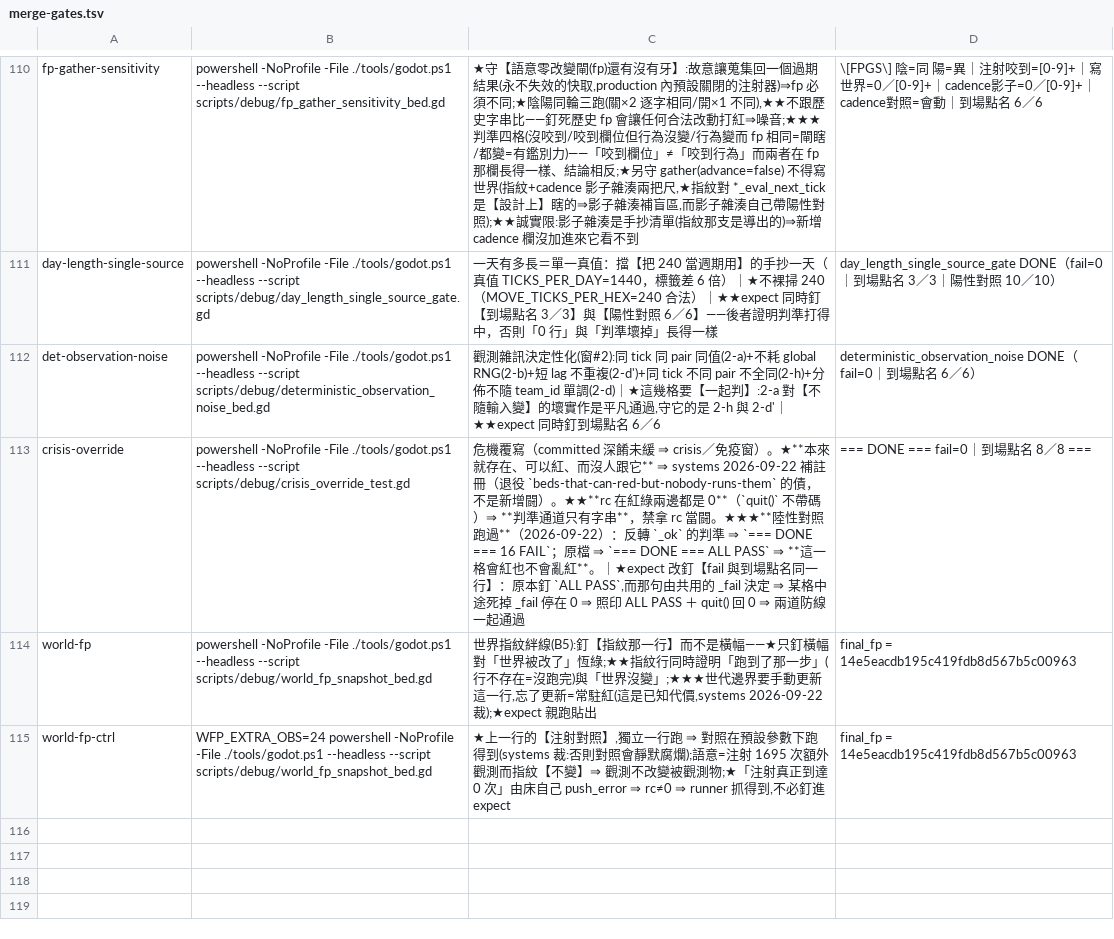
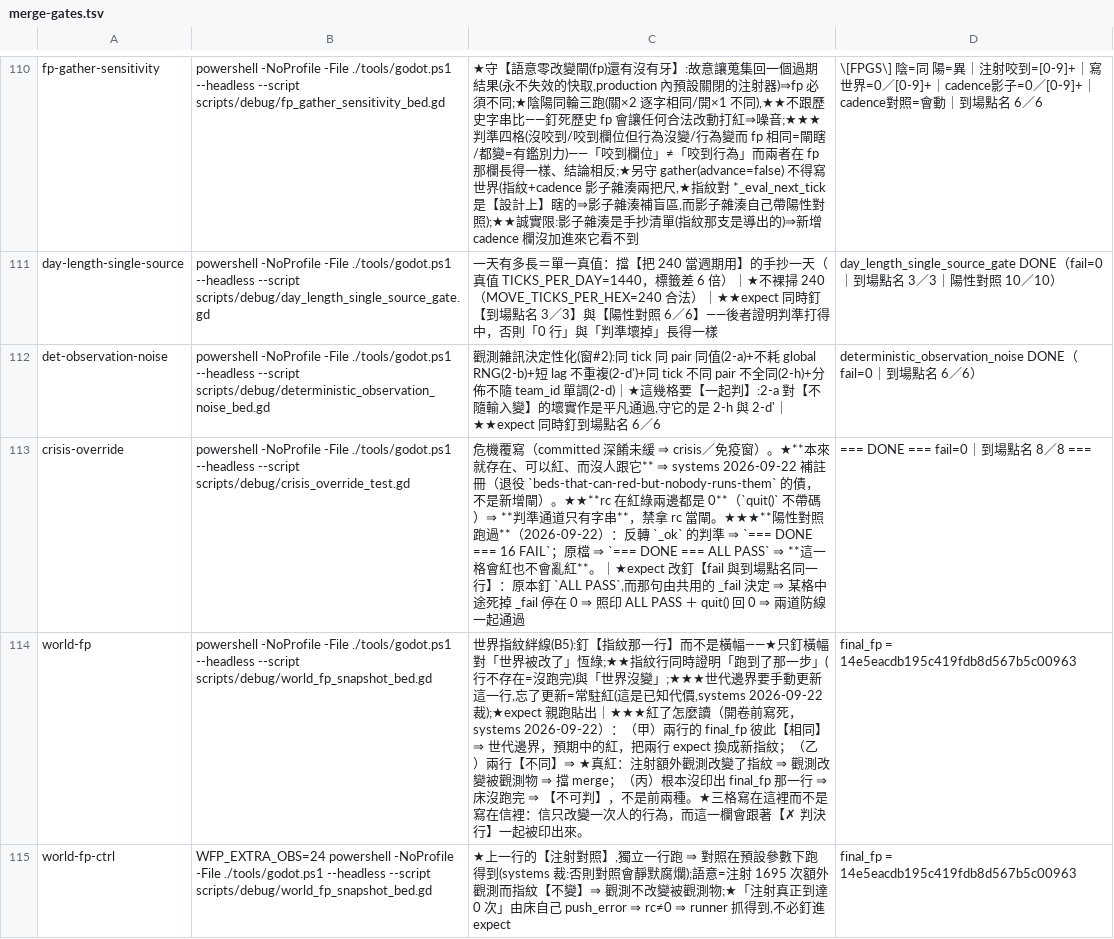
Before and after one commit to ivanlin630/demo, a TSV file: docs/process/merge-gates.tsv, drawn as a sheet; only a part is shown, gaps mark what is left out.

```diff
--- a/docs/process/merge-gates.tsv
+++ b/docs/process/merge-gates.tsv
@@ -112,4 +112,4 @@ day-length-single-source	powershell -NoProfile -File ./tools/godot.ps1 --headles
 det-observation-noise	powershell -NoProfile -File ./tools/godot.ps1 --headless --script scripts/debug/deterministic_observation_noise_bed.gd	觀測雜訊決定性化(窗#2):同 tick 同 pair 同值(2-a)+不耗 global RNG(2-b)+短 lag 不重複(2-d')+同 tick 不同 pair 不全同(2-h)+分佈不隨 team_id 單調(2-d)｜★這幾格要【一起判】:2-a 對【不隨輸入變】的壞實作是平凡通過,守它的是 2-h 與 2-d'｜★★expect 同時釘到場點名 6／6	deterministic_observation_noise DONE（fail=0｜到場點名 6／6）
-crisis-override	powershell -NoProfile -File ./tools/godot.ps1 --headless --script scripts/debug/crisis_override_test.gd	危機覆寫（committed 深餚未緩 ⇒ crisis／免疫窗）。★**本來就存在、可以紅、而沒人跟它** ⇒ systems 2026-09-22 補註冊（退役 `beds-that-can-red-but-nobody-runs-them` 的債，不是新增闘）。★★**rc 在紅綠兩邊都是 0**（`quit()` 不帶碼）⇒ **判準通道只有字串**，禁拿 rc 當闘。★★★**陸性對照跑過**（2026-09-22）：反轉 `_ok` 的判準 ⇒ `=== DONE === 16 FAIL`；原檔 ⇒ `=== DONE === ALL PASS` ⇒ **這一格會紅也不會亂紅**。｜★expect 改釘【fail 與到場點名同一行】：原本釘 `ALL PASS`,而那句由共用的 _fail 決定 ⇒ 某格中途死掉 _fail 停在 0 ⇒ 照印 ALL PASS ＋ quit() 回 0 ⇒ 兩道防線一起通過	=== DONE === fail=0｜到場點名 8／8 ===
-world-fp	powershell -NoProfile -File ./tools/godot.ps1 --headless --script scripts/debug/world_fp_snapshot_bed.gd	世界指紋絆線(B5):釘【指紋那一行】而不是橫幅——★只釘橫幅對「世界被改了」恆綠;★★指紋行同時證明「跑到了那一步」(行不存在=沒跑完)與「世界沒變」;★★★世代邊界要手動更新這一行,忘了更新=常駐紅(這是已知代價,systems 2026-09-22 裁);★expect 親跑貼出	final_fp = 14e5eacdb195c419fdb8d567b5c00963
+crisis-override	powershell -NoProfile -File ./tools/godot.ps1 --headless --script scripts/debug/crisis_override_test.gd	危機覆寫（committed 深餚未緩 ⇒ crisis／免疫窗）。★**本來就存在、可以紅、而沒人跟它** ⇒ systems 2026-09-22 補註冊（退役 `beds-that-can-red-but-nobody-runs-them` 的債，不是新增閘）。★★**rc 在紅綠兩邊都是 0**（`quit()` 不帶碼）⇒ **判準通道只有字串**，禁拿 rc 當閘。★★★**陽性對照跑過**（2026-09-22）：反轉 `_ok` 的判準 ⇒ `=== DONE === 16 FAIL`；原檔 ⇒ `=== DONE === ALL PASS` ⇒ **這一格會紅也不會亂紅**。｜★expect 改釘【fail 與到場點名同一行】：原本釘 `ALL PASS`,而那句由共用的 _fail 決定 ⇒ 某格中途死掉 _fail 停在 0 ⇒ 照印 ALL PASS ＋ quit() 回 0 ⇒ 兩道防線一起通過	=== DONE === fail=0｜到場點名 8／8 ===
+world-fp	powershell -NoProfile -File ./tools/godot.ps1 --headless --script scripts/debug/world_fp_snapshot_bed.gd	世界指紋絆線(B5):釘【指紋那一行】而不是橫幅——★只釘橫幅對「世界被改了」恆綠;★★指紋行同時證明「跑到了那一步」(行不存在=沒跑完)與「世界沒變」;★★★世代邊界要手動更新這一行,忘了更新=常駐紅(這是已知代價,systems 2026-09-22 裁);★expect 親跑貼出｜★★★紅了怎麼讀（開卷前寫死，systems 2026-09-22）：（甲）兩行的 final_fp 彼此【相同】⇒ 世代邊界，預期中的紅，把兩行 expect 換成新指紋；（乙）兩行【不同】⇒ ★真紅：注射額外觀測改變了指紋 ⇒ 觀測改變被觀測物 ⇒ 擋 merge；（丙）根本沒印出 final_fp 那一行 ⇒ 床沒跑完 ⇒ 【不可判】，不是前兩種。★三格寫在這裡而不是寫在信裡：信只改變一次人的行為，而這一欄會跟著【✗ 判決行】一起被印出來。	final_fp = 14e5eacdb195c419fdb8d567b5c00963
 world-fp-ctrl	WFP_EXTRA_OBS=24 powershell -NoProfile -File ./tools/godot.ps1 --headless --script scripts/debug/world_fp_snapshot_bed.gd	★上一行的【注射對照】,獨立一行跑 ⇒ 對照在預設參數下跑得到(systems 裁:否則對照會靜默腐爛);語意=注射 1695 次額外觀測而指紋【不變】⇒ 觀測不改變被觀測物;★「注射真正到達 0 次」由床自己 push_error ⇒ rc≠0 ⇒ runner 抓得到,不必釘進 expect	final_fp = 14e5eacdb195c419fdb8d567b5c00963
```
